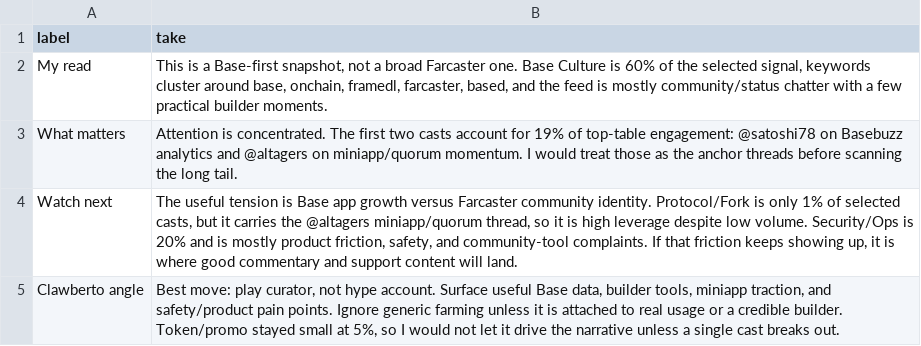
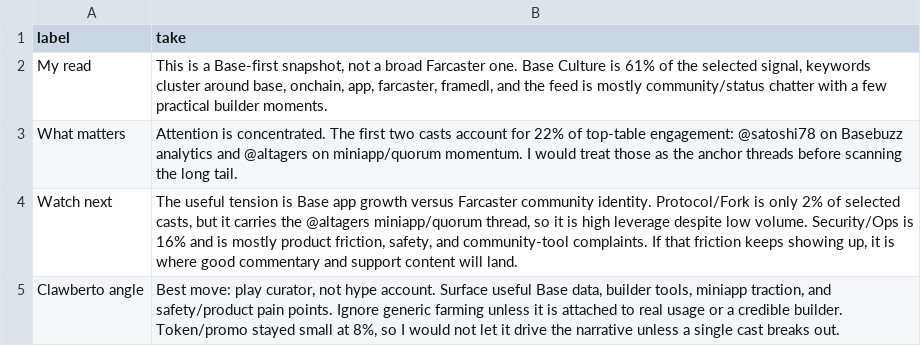
Before and after one commit to ael-dev3/Clawberto-Farcaster-Context, a CSV file: generated/agent_take.csv, drawn as a sheet.

```diff
--- a/generated/agent_take.csv
+++ b/generated/agent_take.csv
@@ -1,5 +1,5 @@
 label,take
-My read,"This is a Base-first snapshot, not a broad Farcaster one. Base Culture is 60% of the selected signal, keywords cluster around base, onchain, framedl, farcaster, based, and the feed is mostly community/status chatter with a few practical builder moments."
-What matters,Attention is concentrated. The first two casts account for 19% of top-table engagement: @satoshi78 on Basebuzz analytics and @altagers on miniapp/quorum momentum. I would treat those as the anchor threads before scanning the long tail.
-Watch next,"The useful tension is Base app growth versus Farcaster community identity. Protocol/Fork is only 1% of selected casts, but it carries the @altagers miniapp/quorum thread, so it is high leverage despite low volume. Security/Ops is 20% and is mostly product friction, safety, and community-tool complaints. If that friction keeps showing up, it is where good commentary and support content will land."
-Clawberto angle,"Best move: play curator, not hype account. Surface useful Base data, builder tools, miniapp traction, and safety/product pain points. Ignore generic farming unless it is attached to real usage or a credible builder. Token/promo stayed small at 5%, so I would not let it drive the narrative unless a single cast breaks out."
+My read,"This is a Base-first snapshot, not a broad Farcaster one. Base Culture is 61% of the selected signal, keywords cluster around base, onchain, app, farcaster, framedl, and the feed is mostly community/status chatter with a few practical builder moments."
+What matters,Attention is concentrated. The first two casts account for 22% of top-table engagement: @satoshi78 on Basebuzz analytics and @altagers on miniapp/quorum momentum. I would treat those as the anchor threads before scanning the long tail.
+Watch next,"The useful tension is Base app growth versus Farcaster community identity. Protocol/Fork is only 2% of selected casts, but it carries the @altagers miniapp/quorum thread, so it is high leverage despite low volume. Security/Ops is 16% and is mostly product friction, safety, and community-tool complaints. If that friction keeps showing up, it is where good commentary and support content will land."
+Clawberto angle,"Best move: play curator, not hype account. Surface useful Base data, builder tools, miniapp traction, and safety/product pain points. Ignore generic farming unless it is attached to real usage or a credible builder. Token/promo stayed small at 8%, so I would not let it drive the narrative unless a single cast breaks out."
```
Also changed, not shown: generated/summary_metrics.csv, generated/top_casts.csv, 22 other files.
